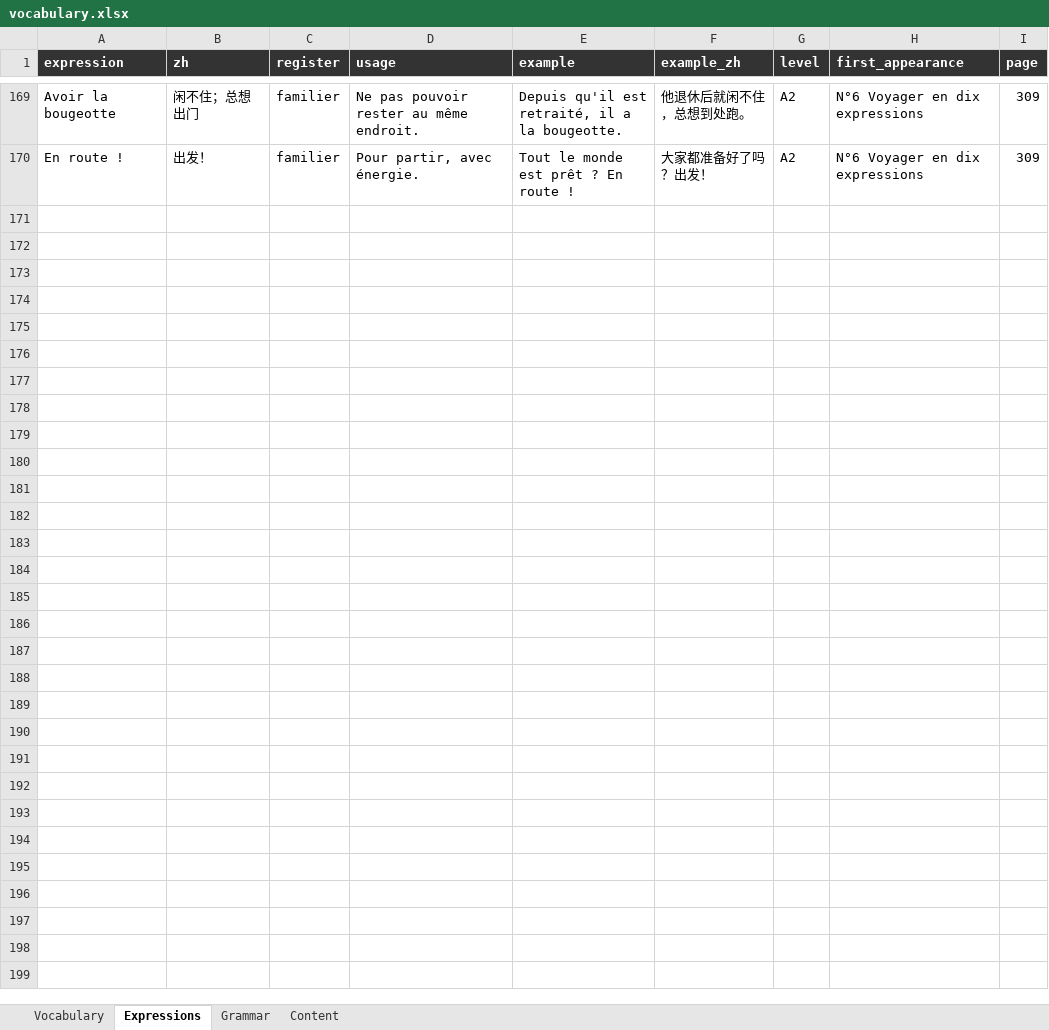
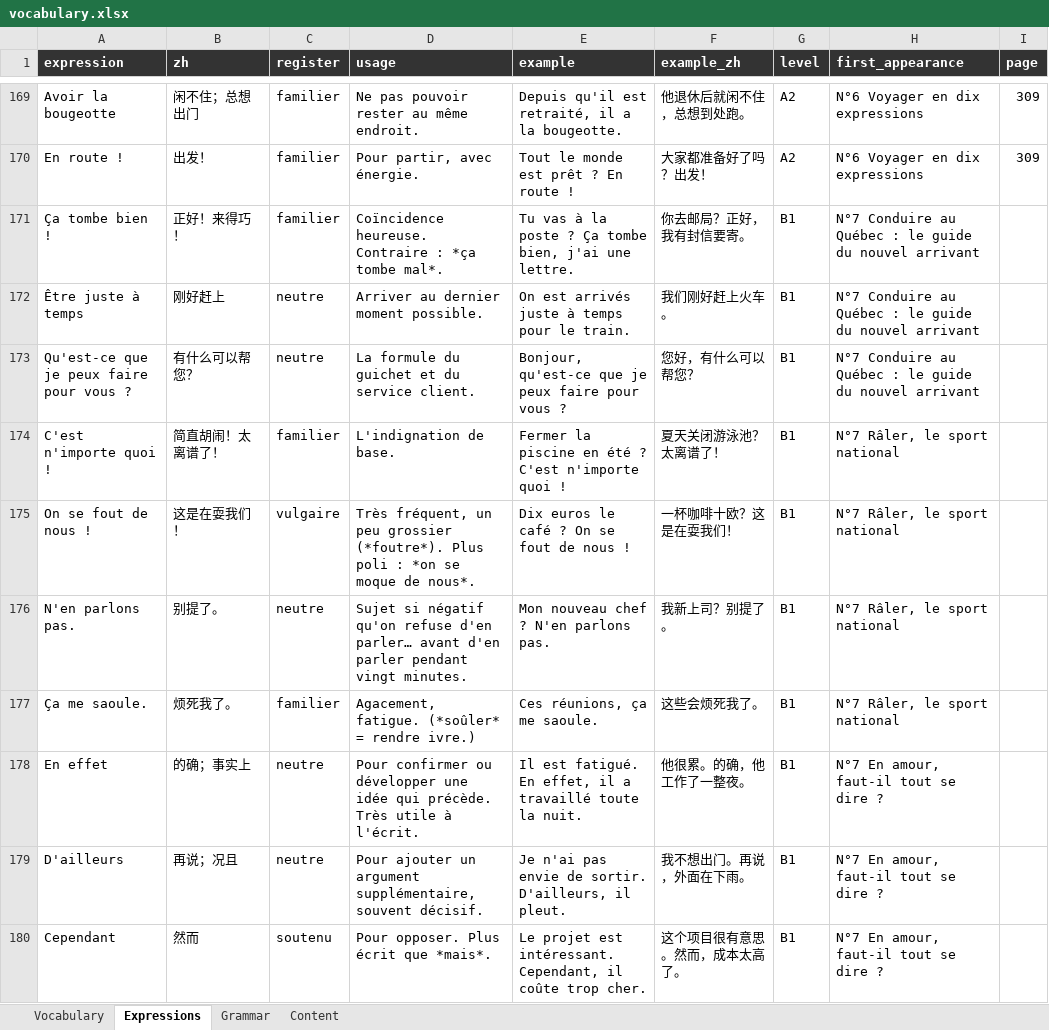
Before and after one commit to YaoqianM/FrGrammarBook, an Excel workbook: french-world/deliverables/vocabulary.xlsx, sheet Expressions, drawn as a sheet; only a part is shown, gaps mark what is left out; values as stored, in another font and other column widths than the file's, no borders; the diff covers the shown part only; the diff names each change by its address in the sheet, - before the commit and + after, or states it on an @@ line.

```diff
--- a/french-world/deliverables/vocabulary.xlsx (sheet Expressions)
+++ b/french-world/deliverables/vocabulary.xlsx (sheet Expressions)
+row 171: Ça tombe bien ! | 正好！来得巧！ | familier | Coïncidence heureuse. Contraire : *ça tombe mal*. | Tu vas à la poste ? Ça tombe bien, j'ai une lettre. | 你去邮局？正好，我有封信要寄。 | B1 | N°7 Conduire au Québec : le guide du nouvel arrivant
+row 172: Être juste à temps | 刚好赶上 | neutre | Arriver au dernier moment possible. | On est arrivés juste à temps pour le train. | 我们刚好赶上火车。 | B1 | N°7 Conduire au Québec : le guide du nouvel arrivant
+row 173: Qu'est-ce que je peux faire pour vous ? | 有什么可以帮您？ | neutre | La formule du guichet et du service client. | Bonjour, qu'est-ce que je peux faire pour vous ? | 您好，有什么可以帮您？ | B1 | N°7 Conduire au Québec : le guide du nouvel arrivant
+row 174: C'est n'importe quoi ! | 简直胡闹！太离谱了！ | familier | L'indignation de base. | Fermer la piscine en été ? C'est n'importe quoi ! | 夏天关闭游泳池？太离谱了！ | B1 | N°7 Râler, le sport national
+row 175: On se fout de nous ! | 这是在耍我们！ | vulgaire | Très fréquent, un peu grossier (*foutre*). Plus poli : *on se moque de nous*. | Dix euros le café ? On se fout de nous ! | 一杯咖啡十欧？这是在耍我们！ | B1 | N°7 Râler, le sport national
+row 176: N'en parlons pas. | 别提了。 | neutre | Sujet si négatif qu'on refuse d'en parler… avant d'en parler pendant vingt minutes. | Mon nouveau chef ? N'en parlons pas. | 我新上司？别提了。 | B1 | N°7 Râler, le sport national
+row 177: Ça me saoule. | 烦死我了。 | familier | Agacement, fatigue. (*soûler* = rendre ivre.) | Ces réunions, ça me saoule. | 这些会烦死我了。 | B1 | N°7 Râler, le sport national
+row 178: En effet | 的确；事实上 | neutre | Pour confirmer ou développer une idée qui précède. Très utile à l'écrit. | Il est fatigué. En effet, il a travaillé toute la nuit. | 他很累。的确，他工作了一整夜。 | B1 | N°7 En amour, faut-il tout se dire ?
+row 179: D'ailleurs | 再说；况且 | neutre | Pour ajouter un argument supplémentaire, souvent décisif. | Je n'ai pas envie de sortir. D'ailleurs, il pleut. | 我不想出门。再说，外面在下雨。 | B1 | N°7 En amour, faut-il tout se dire ?
+row 180: Cependant | 然而 | soutenu | Pour opposer. Plus écrit que *mais*. | Le projet est intéressant. Cependant, il coûte trop cher. | 这个项目很有意思。然而，成本太高了。 | B1 | N°7 En amour, faut-il tout se dire ?
```
Also changed, not shown: 87 added rows elsewhere in this sheet, sheet Vocabulary, sheet Content, sheet Grammar, 13 other files.
